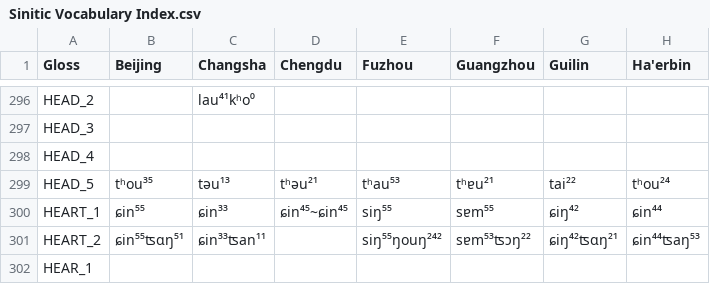
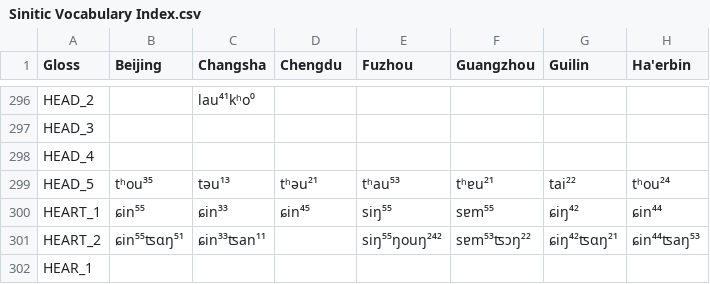
Before and after one commit to pgeorgis/LST_MScThesis, a CSV file: Datasets/Sinitic/Sinitic Vocabulary Index.csv, drawn as a sheet; only a part is shown, gaps mark what is left out; the diff names each change by its address in the sheet, - before the commit and + after, or states it on an @@ line.

```diff
--- a/Datasets/Sinitic/Sinitic Vocabulary Index.csv
+++ b/Datasets/Sinitic/Sinitic Vocabulary Index.csv
-D300 (Chengdu): ɕin⁴⁵~ɕin⁴⁵
+D300 (Chengdu): ɕin⁴⁵
```
Also changed, not shown: Datasets/Polynesian/Polynesian Vocabulary Index.csv, Datasets/Turkic/Turkic Vocabulary Index.csv, 1 other file.
